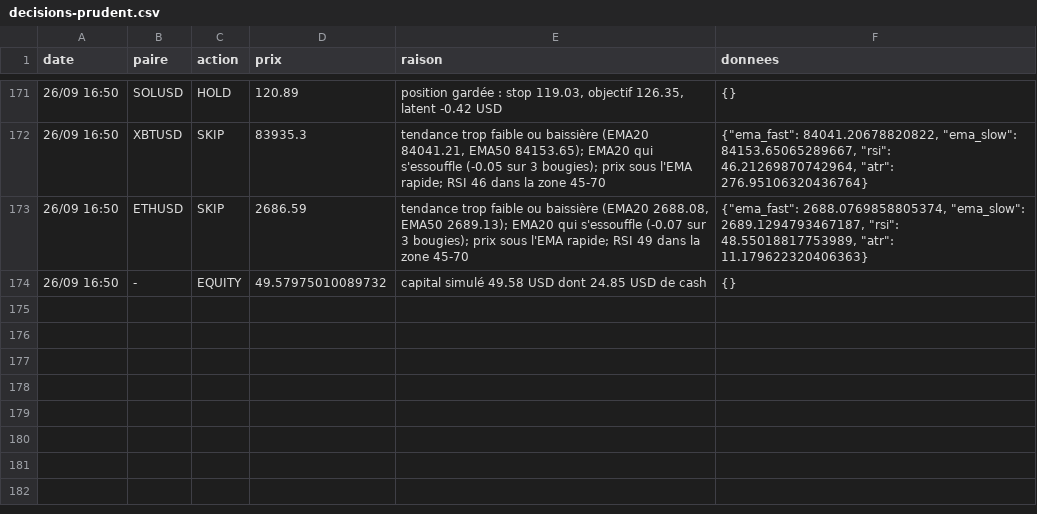
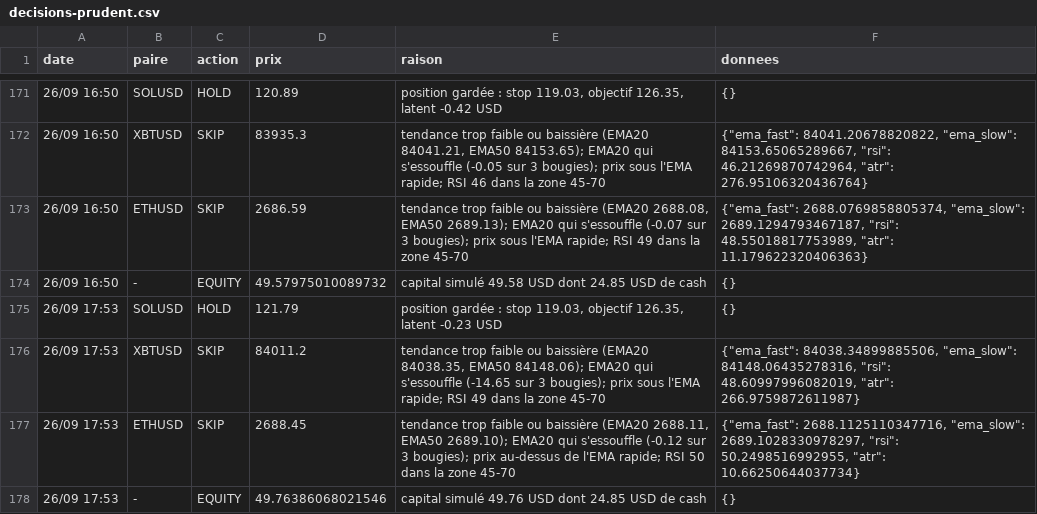
Before and after one commit to nftmooods/Public_App, a CSV file: KrakenPaperBot/data/decisions-prudent.csv, drawn as a sheet; only a part is shown, gaps mark what is left out.

```diff
--- a/KrakenPaperBot/data/decisions-prudent.csv
+++ b/KrakenPaperBot/data/decisions-prudent.csv
@@ -174 +174,5 @@ date,paire,action,prix,raison,donnees
 26/09 16:50,-,EQUITY,49.57975010089732,capital simulé 49.58 USD dont 24.85 USD de cash,{}
+26/09 17:53,SOLUSD,HOLD,121.79,"position gardée : stop 119.03, objectif 126.35, latent -0.23 USD",{}
+26/09 17:53,XBTUSD,SKIP,84011.2,"tendance trop faible ou baissière (EMA20 84038.35, EMA50 84148.06); EMA20 qui s'essouffle (-14.65 sur 3 bougies); prix sous l'EMA rapide; RSI 49 dans la zone 45-70","{""ema_fast"": 84038.34899885506, ""ema_slow"": 84148.06435278316, ""rsi"": 48.60997996082019, ""atr"": 266.9759872611987}"
+26/09 17:53,ETHUSD,SKIP,2688.45,"tendance trop faible ou baissière (EMA20 2688.11, EMA50 2689.10); EMA20 qui s'essouffle (-0.12 sur 3 bougies); prix au-dessus de l'EMA rapide; RSI 50 dans la zone 45-70","{""ema_fast"": 2688.1125110347716, ""ema_slow"": 2689.1028330978297, ""rsi"": 50.2498516992955, ""atr"": 10.66250644037734}"
+26/09 17:53,-,EQUITY,49.76386068021546,capital simulé 49.76 USD dont 24.85 USD de cash,{}
```
Also changed, not shown: KrakenPaperBot/data/decisions-agressif.csv, 3 other files.
